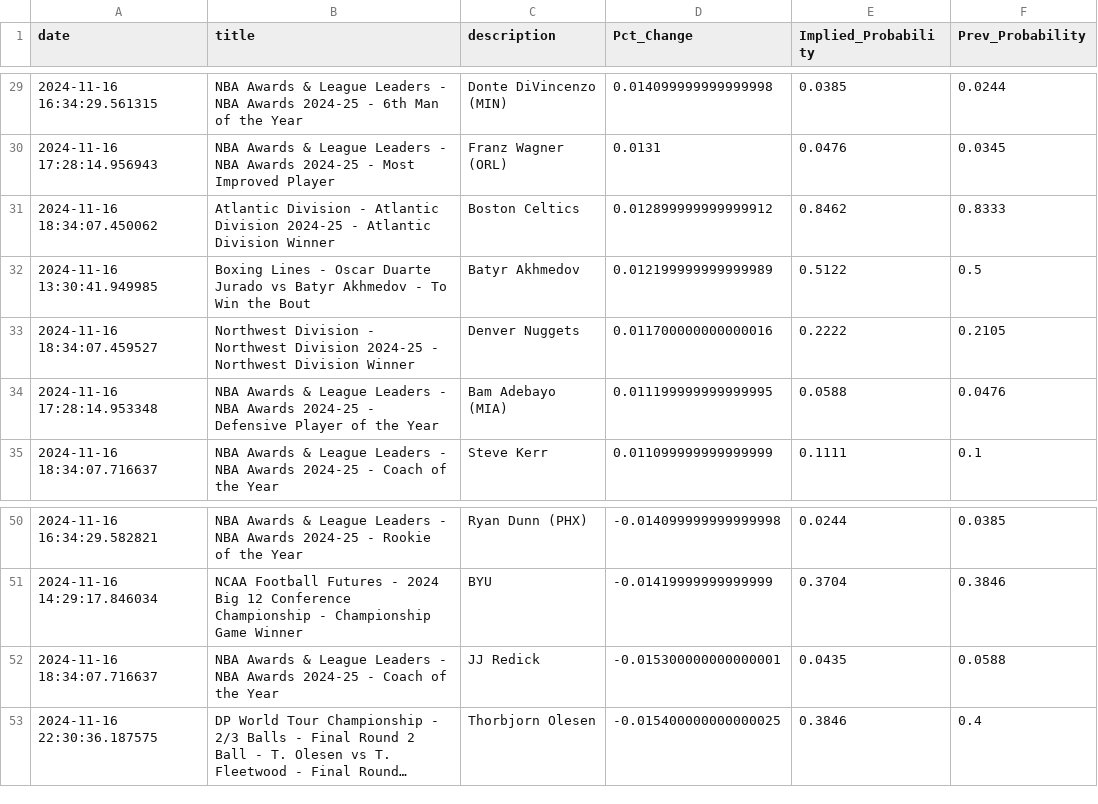
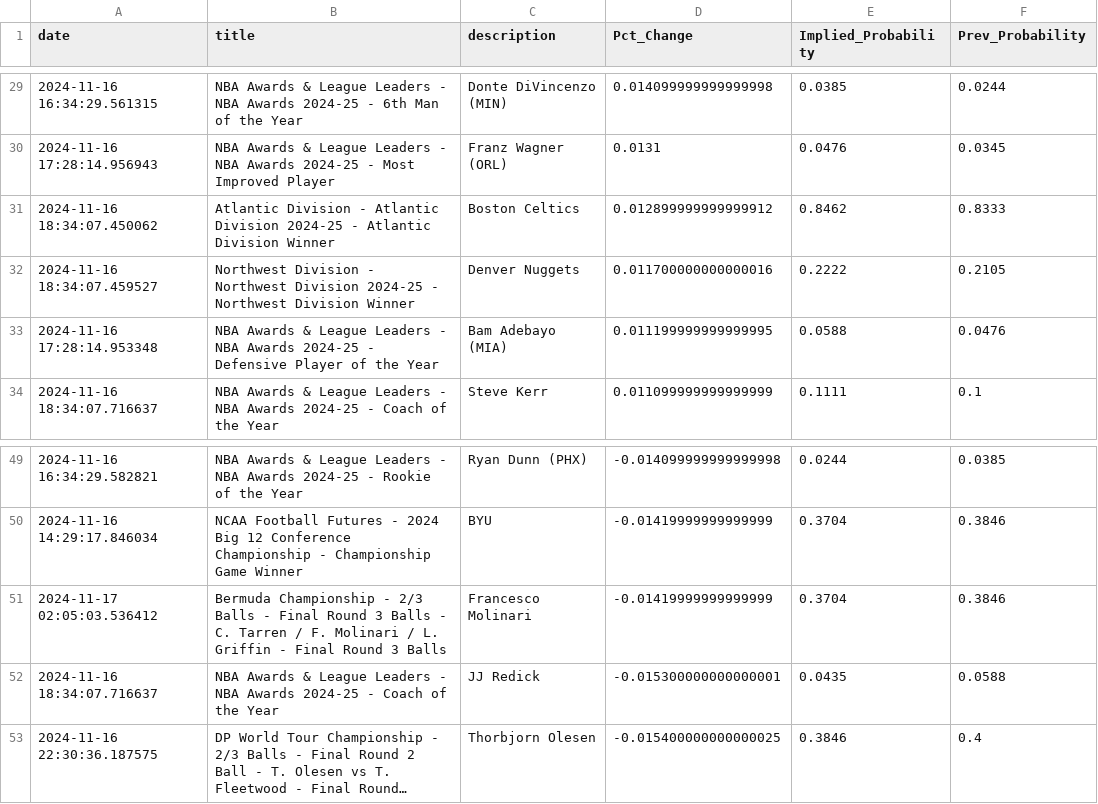
Before and after one commit to aaroncolesmith/data_load, a CSV file: data/bovada_scatter.csv, drawn as a sheet; only a part is shown, gaps mark what is left out; long unchanged cells end in …; removed rows and columns are numbered as before the commit, all else as after; the diff names each change by its address in the sheet, - before the commit and + after, or states it on an @@ line.

Commit message:
Update data

```diff
--- a/data/bovada_scatter.csv
+++ b/data/bovada_scatter.csv
-row 32: 2024-11-16 13:30:41.949985 | Boxing Lines - Oscar Duarte Jurado vs Batyr Akhmedov - To Win the Bout | Batyr Akhmedov | 0.012199999999999989 | 0.5122 | 0.5
+row 51: 2024-11-17 02:05:03.536412 | Bermuda Championship - 2/3 Balls - Final Round 3 Balls - C. Tarren / F. Molinari / L. Griffin - Final Round 3 Balls | Francesco Molinari | -0.01419999999999999 | 0.3704 | 0.3846
```
Also changed, not shown: 1 other file.
